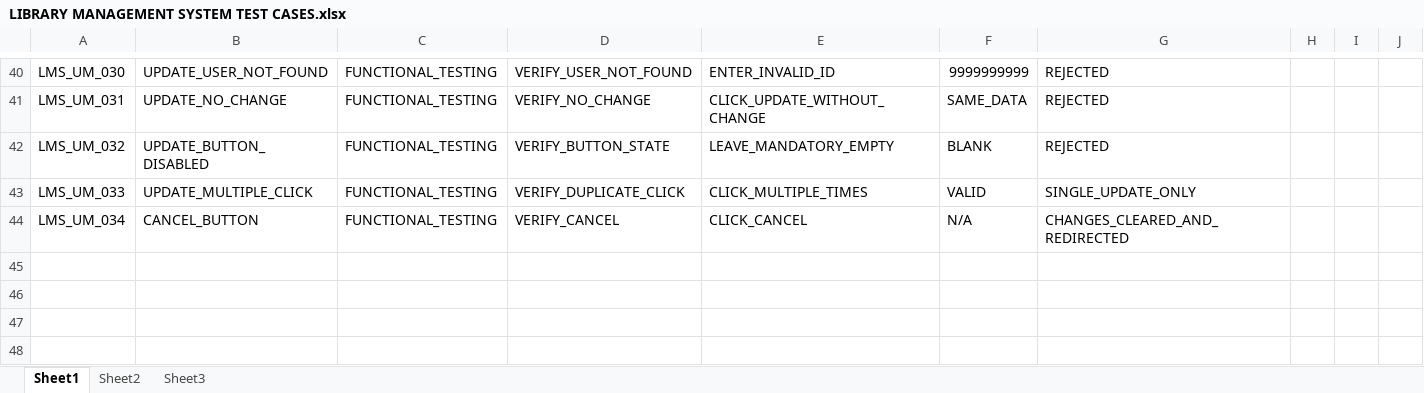
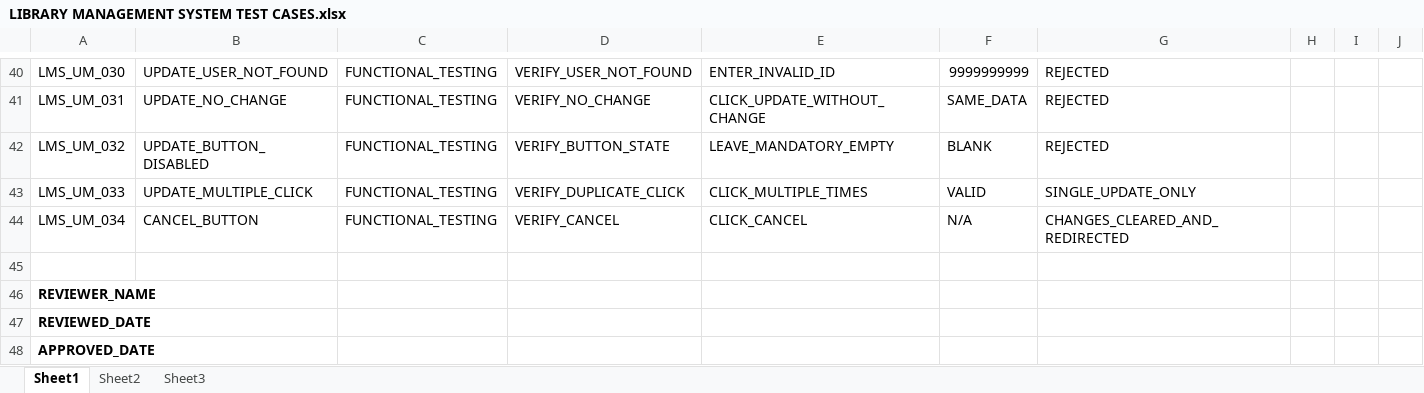
Before and after one commit to arushtripathi121/Testing, an Excel workbook: LIBRARY MANAGEMENT SYSTEM TEST CASES.xlsx, sheet Sheet1, drawn as a sheet; only a part is shown, gaps mark what is left out; values as stored, in another font and other column widths than the file's, no borders; the diff names each change by its address in the sheet, - before the commit and + after, or states it on an @@ line.

```diff
--- a/LIBRARY MANAGEMENT SYSTEM TEST CASES.xlsx (sheet Sheet1)
+++ b/LIBRARY MANAGEMENT SYSTEM TEST CASES.xlsx (sheet Sheet1)
+row 45: (empty)
+row 46: REVIEWER_NAME
+row 47: REVIEWED_DATE
+row 48: APPROVED_DATE
```
Also changed, not shown: sheet Sheet3, sheet Sheet2.
